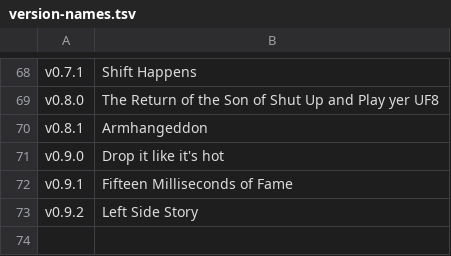
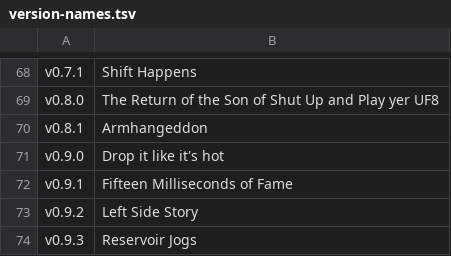
Before and after one commit to acklin83/Rea-Sixty, a TSV file: extension/version-names.tsv, drawn as a sheet; only a part is shown, gaps mark what is left out; the diff names each change by its address in the sheet, - before the commit and + after, or states it on an @@ line.

```diff
--- a/extension/version-names.tsv
+++ b/extension/version-names.tsv
+row 74: v0.9.3 | Reservoir Jogs
```
Also changed, not shown: 3 other files.
